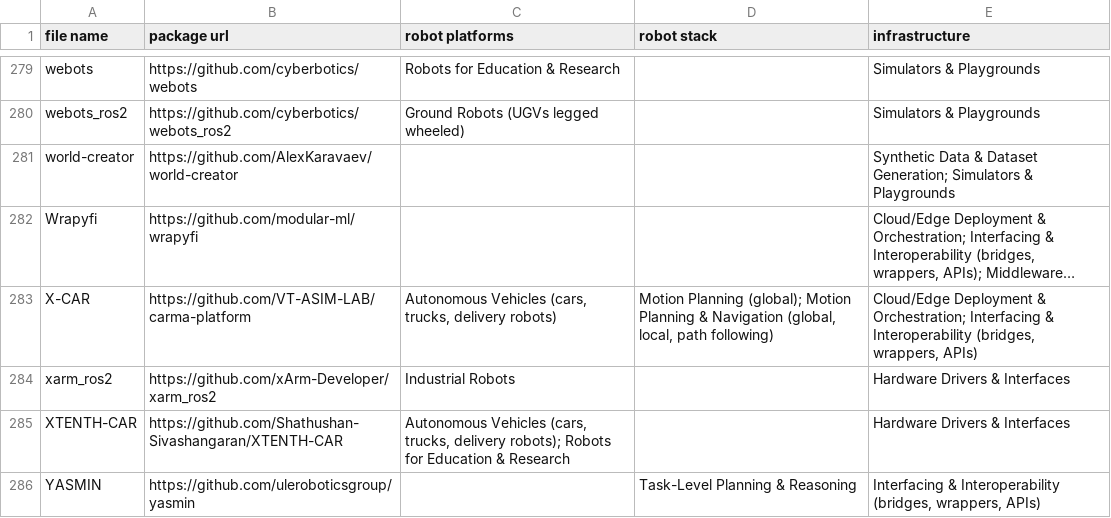
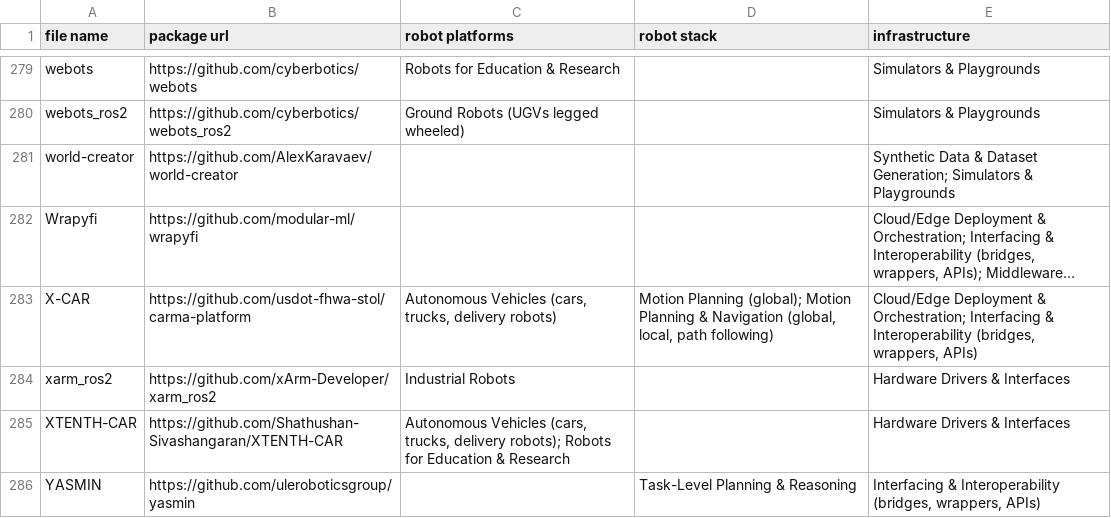
Before and after one commit to asmbatati/awesome-ros, a CSV file: data/frameworks.csv, drawn as a sheet; only a part is shown, gaps mark what is left out; long unchanged cells end in …; the diff covers the shown part only; the diff names each change by its address in the sheet, - before the commit and + after, or states it on an @@ line.

```diff
--- a/data/frameworks.csv
+++ b/data/frameworks.csv
-B283 (package url): https://github.com/VT-ASIM-LAB/carma-platform
+B283 (package url): https://github.com/usdot-fhwa-stol/carma-platform
```
Also changed, not shown: 6 edited cells elsewhere in this file, 2 other files.
